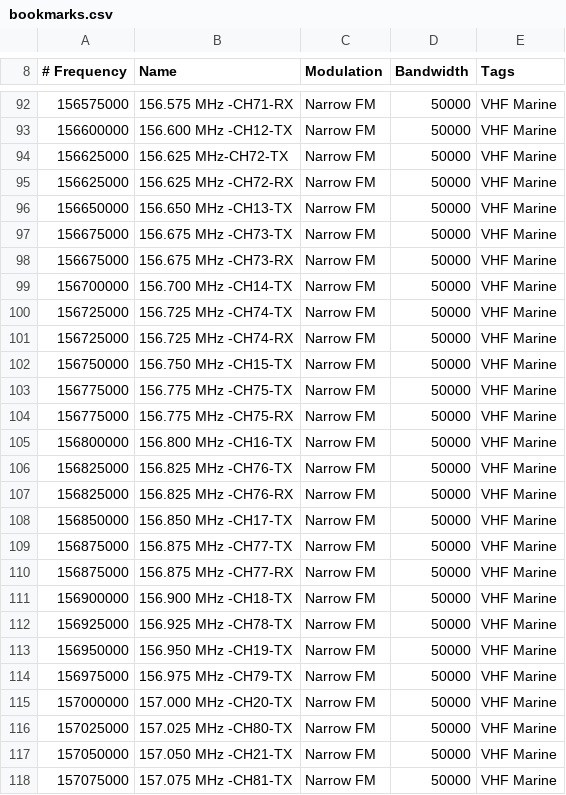
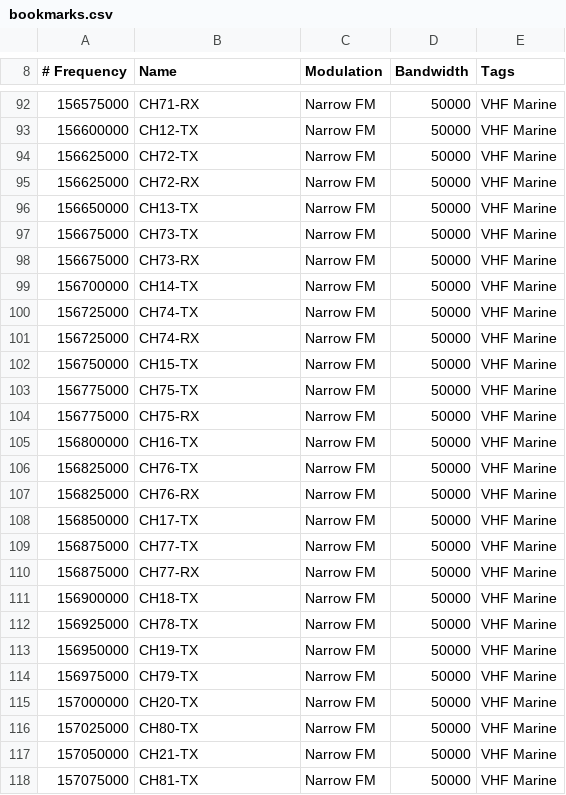
Before and after one commit to jalsaman/sdr, a CSV file: gqrx/bookmarks.csv, drawn as a sheet; only a part is shown, gaps mark what is left out; the diff covers the shown part only; the diff names each change by its address in the sheet, - before the commit and + after, or states it on an @@ line.

```diff
--- a/gqrx/bookmarks.csv
+++ b/gqrx/bookmarks.csv
-B92 (Name): 156.575 MHz -CH71-RX
+B92 (Name): CH71-RX
-B93 (Name): 156.600 MHz -CH12-TX
+B93 (Name): CH12-TX
-B94 (Name): 156.625 MHz-CH72-TX
+B94 (Name): CH72-TX
-B95 (Name): 156.625 MHz -CH72-RX
+B95 (Name): CH72-RX
-B96 (Name): 156.650 MHz -CH13-TX
+B96 (Name): CH13-TX
-B97 (Name): 156.675 MHz -CH73-TX
+B97 (Name): CH73-TX
-B98 (Name): 156.675 MHz -CH73-RX
+B98 (Name): CH73-RX
-B99 (Name): 156.700 MHz -CH14-TX
+B99 (Name): CH14-TX
-B100 (Name): 156.725 MHz -CH74-TX
+B100 (Name): CH74-TX
-B101 (Name): 156.725 MHz -CH74-RX
+B101 (Name): CH74-RX
-B102 (Name): 156.750 MHz -CH15-TX
+B102 (Name): CH15-TX
-B103 (Name): 156.775 MHz -CH75-TX
+B103 (Name): CH75-TX
-B104 (Name): 156.775 MHz -CH75-RX
+B104 (Name): CH75-RX
-B105 (Name): 156.800 MHz -CH16-TX
+B105 (Name): CH16-TX
-B106 (Name): 156.825 MHz -CH76-TX
+B106 (Name): CH76-TX
-B107 (Name): 156.825 MHz -CH76-RX
+B107 (Name): CH76-RX
-B108 (Name): 156.850 MHz -CH17-TX
+B108 (Name): CH17-TX
-B109 (Name): 156.875 MHz -CH77-TX
+B109 (Name): CH77-TX
-B110 (Name): 156.875 MHz -CH77-RX
+B110 (Name): CH77-RX
-B111 (Name): 156.900 MHz -CH18-TX
+B111 (Name): CH18-TX
-B112 (Name): 156.925 MHz -CH78-TX
+B112 (Name): CH78-TX
-B113 (Name): 156.950 MHz -CH19-TX
+B113 (Name): CH19-TX
-B114 (Name): 156.975 MHz -CH79-TX
+B114 (Name): CH79-TX
-B115 (Name): 157.000 MHz -CH20-TX
+B115 (Name): CH20-TX
-B116 (Name): 157.025 MHz -CH80-TX
+B116 (Name): CH80-TX
-B117 (Name): 157.050 MHz -CH21-TX
+B117 (Name): CH21-TX
-B118 (Name): 157.075 MHz -CH81-TX
+B118 (Name): CH81-TX
```
Also changed, not shown: 2 moved rows and 87 edited cells elsewhere in this file.
